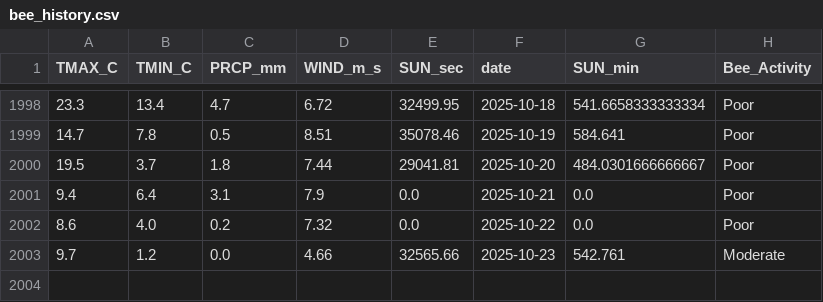
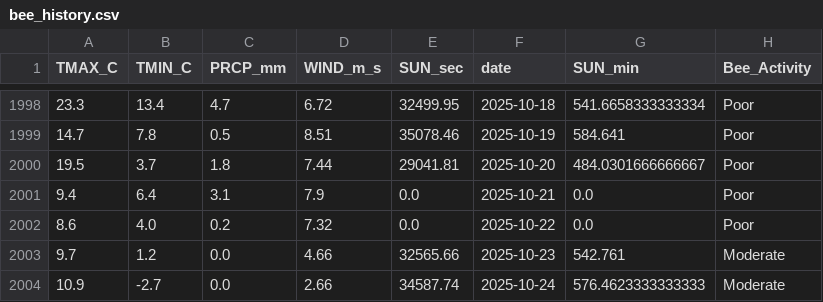
Before and after one commit to Jenifer-Qin/BeeNews, a CSV file: data/bee_history.csv, drawn as a sheet; only a part is shown, gaps mark what is left out; the diff names each change by its address in the sheet, - before the commit and + after, or states it on an @@ line.

Commit message:
Auto-update weather data

```diff
--- a/data/bee_history.csv
+++ b/data/bee_history.csv
+row 2004: 10.9 | -2.7 | 0.0 | 2.66 | 34587.74 | 2025-10-24 | 576.4623333333333 | Moderate
```
